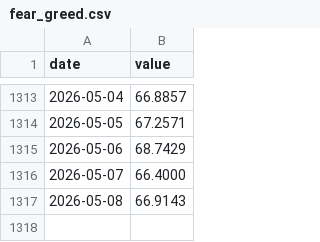
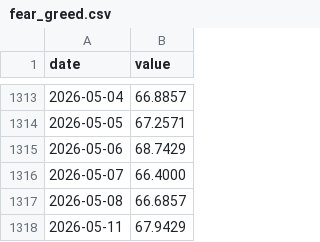
Before and after one commit to AlphaLabX1/forward-pe-viewer, a CSV file: data/fear_greed.csv, drawn as a sheet; only a part is shown, gaps mark what is left out.

```diff
--- a/data/fear_greed.csv
+++ b/data/fear_greed.csv
@@ -1316,2 +1316,3 @@ date,value
 2026-05-07,66.4000
-2026-05-08,66.9143
+2026-05-08,66.6857
+2026-05-11,67.9429
```
Also changed, not shown: data/spx_price.csv, data/trailing/20052_sandp_500.csv, 14 other files.
